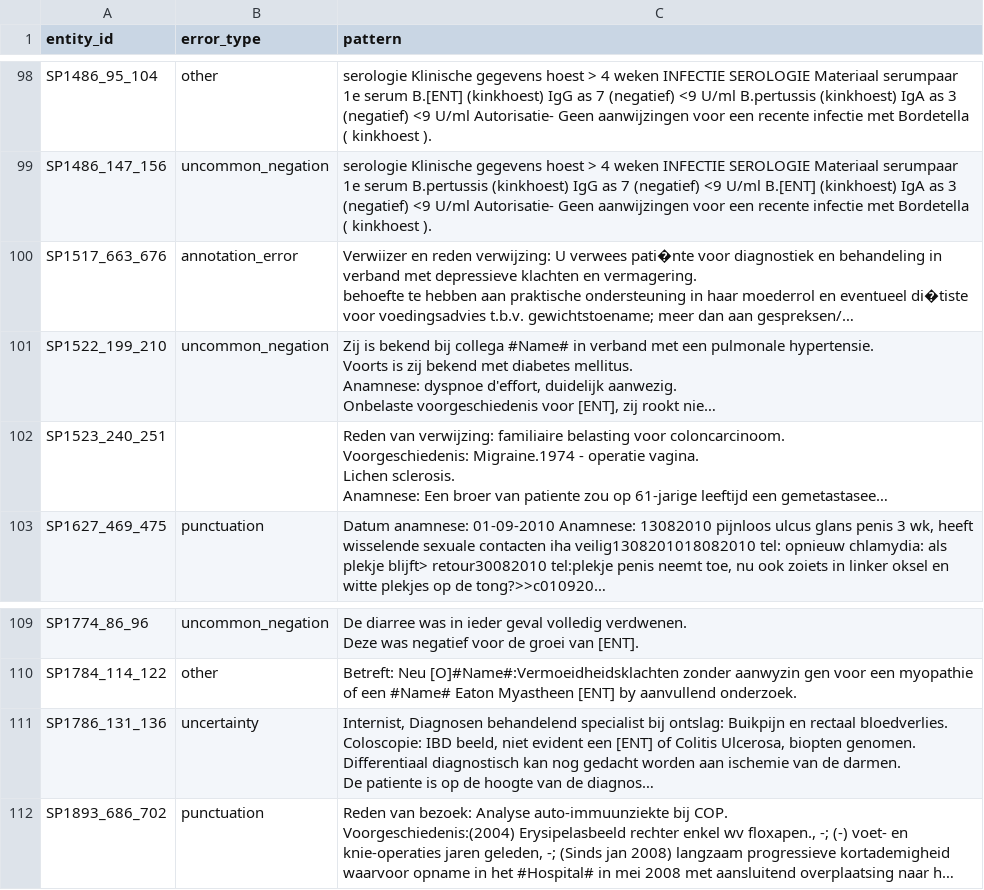
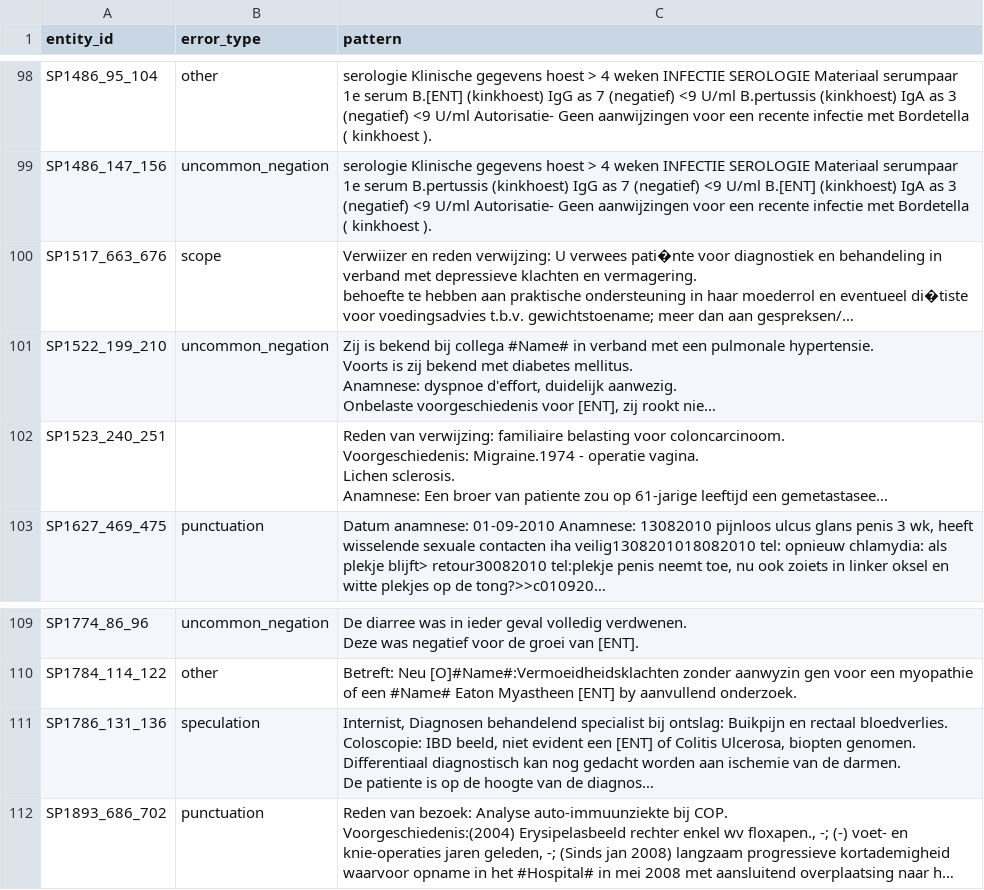
Before and after one commit to umcu/negation-detection, a CSV file: results/false-negatives_robbert.csv, drawn as a sheet; only a part is shown, gaps mark what is left out; long unchanged cells end in …; the diff covers the shown part only; the diff names each change by its address in the sheet, - before the commit and + after, or states it on an @@ line.

```diff
--- a/results/false-negatives_robbert.csv
+++ b/results/false-negatives_robbert.csv
-B100 (error_type): annotation_error
+B100 (error_type): scope
-B111 (error_type): uncertainty
+B111 (error_type): speculation
```
Also changed, not shown: 19 edited cells elsewhere in this file, results/false-positives_robbert.csv, 2 other files.
